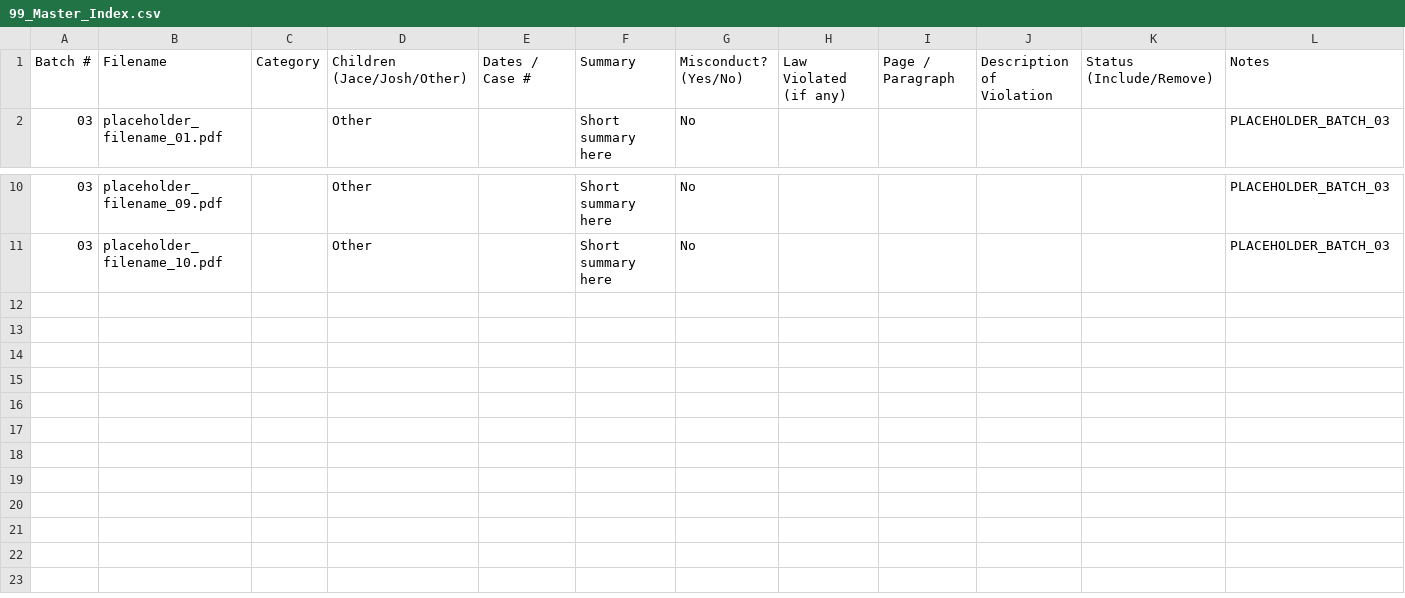
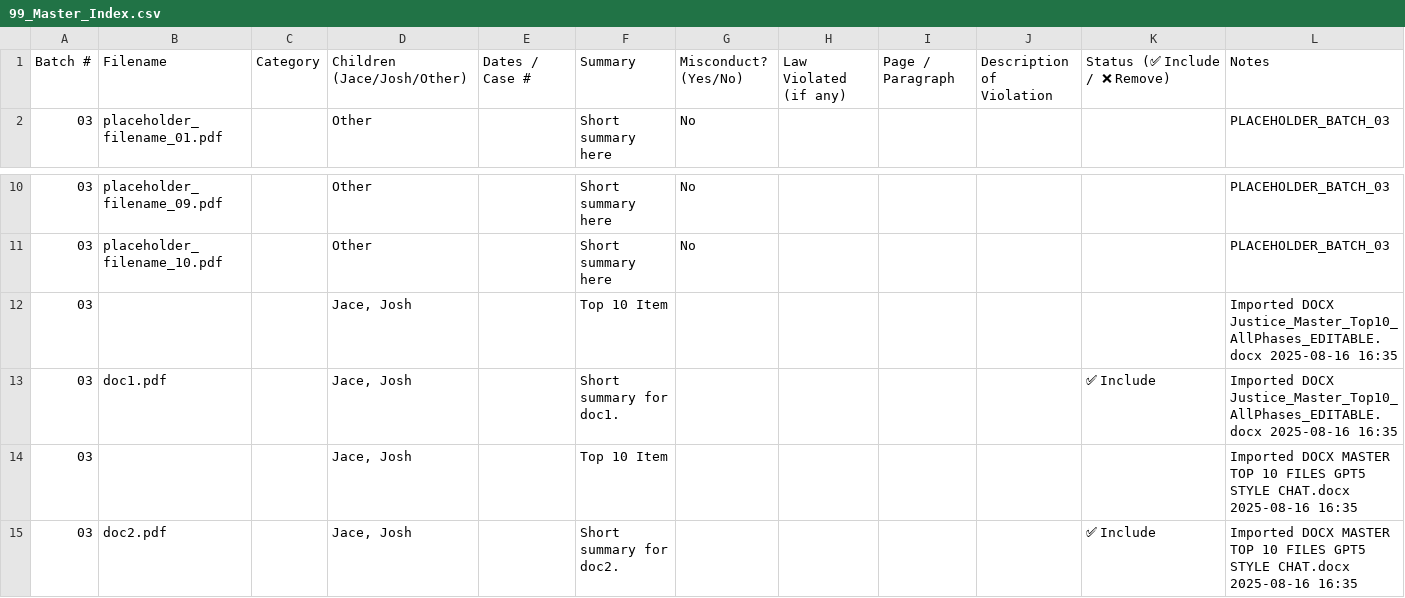
Before and after one commit to sspedowski/JUSTICE_MASTER, a CSV file: 99_Master_Index.csv, drawn as a sheet; only a part is shown, gaps mark what is left out; the diff names each change by its address in the sheet, - before the commit and + after, or states it on an @@ line.

```diff
--- a/99_Master_Index.csv
+++ b/99_Master_Index.csv
-K1: Status (Include/Remove)
+K1: Status (✅ Include / ❌ Remove)
+row 12: 03 |  |  | Jace, Josh |  | Top 10 Item |  |  |  |  |  | Imported DOCX Justice_Master_Top10_AllPhases_EDITABLE.docx 2025-08-16 16:35
+row 13: 03 | doc1.pdf |  | Jace, Josh |  | Short summary for doc1. |  |  |  |  | ✅ Include | Imported DOCX Justice_Master_Top10_AllPhases_EDITABLE.docx 2025-08-16 16:35
+row 14: 03 |  |  | Jace, Josh |  | Top 10 Item |  |  |  |  |  | Imported DOCX MASTER TOP 10 FILES GPT5 STYLE CHAT.docx 2025-08-16 16:35
+row 15: 03 | doc2.pdf |  | Jace, Josh |  | Short summary for doc2. |  |  |  |  | ✅ Include | Imported DOCX MASTER TOP 10 FILES GPT5 STYLE CHAT.docx 2025-08-16 16:35
```
Also changed, not shown: 2 other files.
